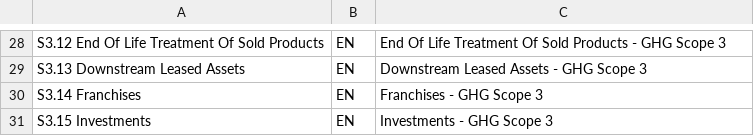
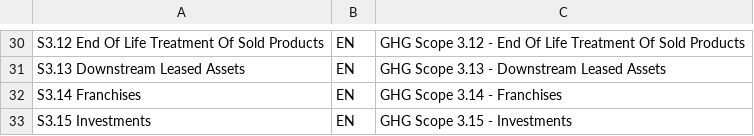
Before and after one commit to SAP-samples/ehs-environment-management-samples, a CSV file: greenhouse-gas-management/classifiers/S_TEXT#FreeText.csv, drawn as a sheet; only a part is shown, gaps mark what is left out; addresses are those after the commit; the diff covers the shown part only; the diff names each change by its address in the sheet, - before the commit and + after, or states it on an @@ line.

```diff
--- a/greenhouse-gas-management/classifiers/S_TEXT#FreeText.csv
+++ b/greenhouse-gas-management/classifiers/S_TEXT#FreeText.csv
-C30: End Of Life Treatment Of Sold Products - GHG Scope 3
+C30: GHG Scope 3.12 - End Of Life Treatment Of Sold Products
-C31: Downstream Leased Assets - GHG Scope 3
+C31: GHG Scope 3.13 - Downstream Leased Assets
-C32: Franchises - GHG Scope 3
+C32: GHG Scope 3.14 - Franchises
-C33: Investments - GHG Scope 3
+C33: GHG Scope 3.15 - Investments
```
Also changed, not shown: 3 added rows, 1 removed row and 25 edited cells elsewhere in this file, greenhouse-gas-management/classifiers/S_HEADER#FreeText.csv, 2 other files.
